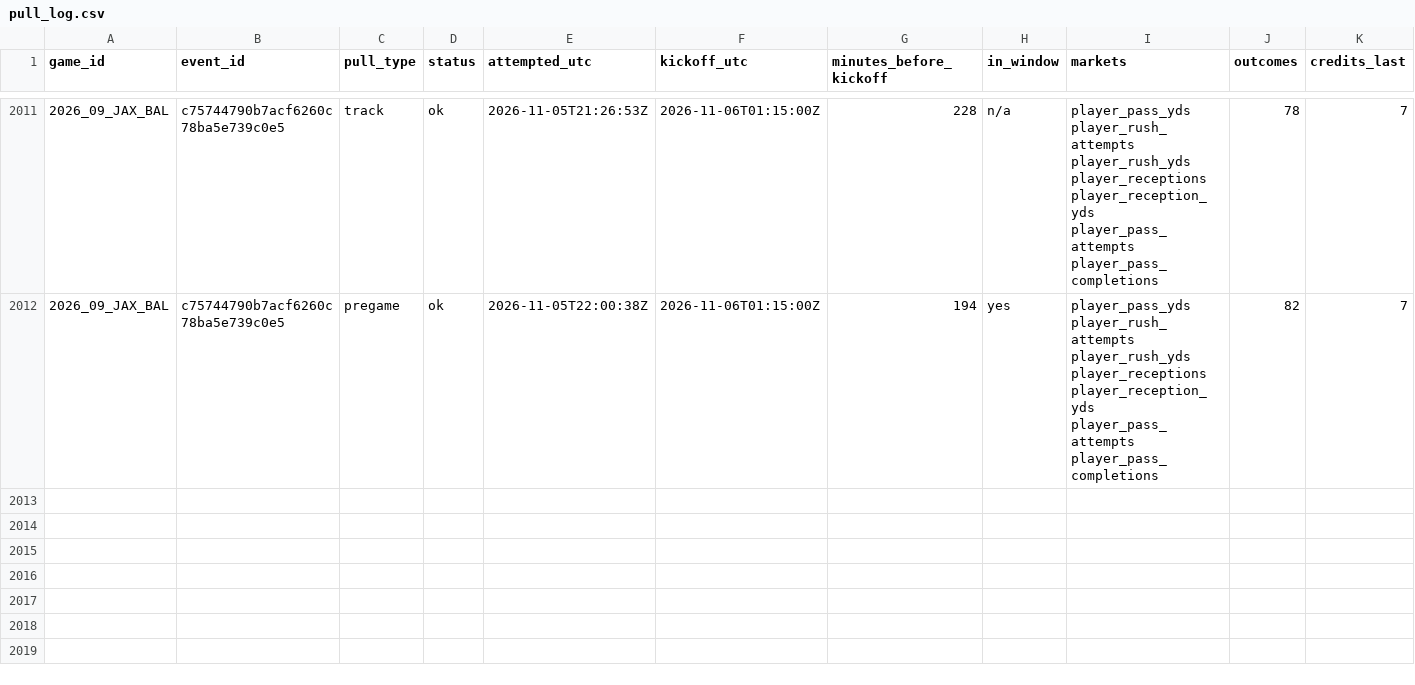
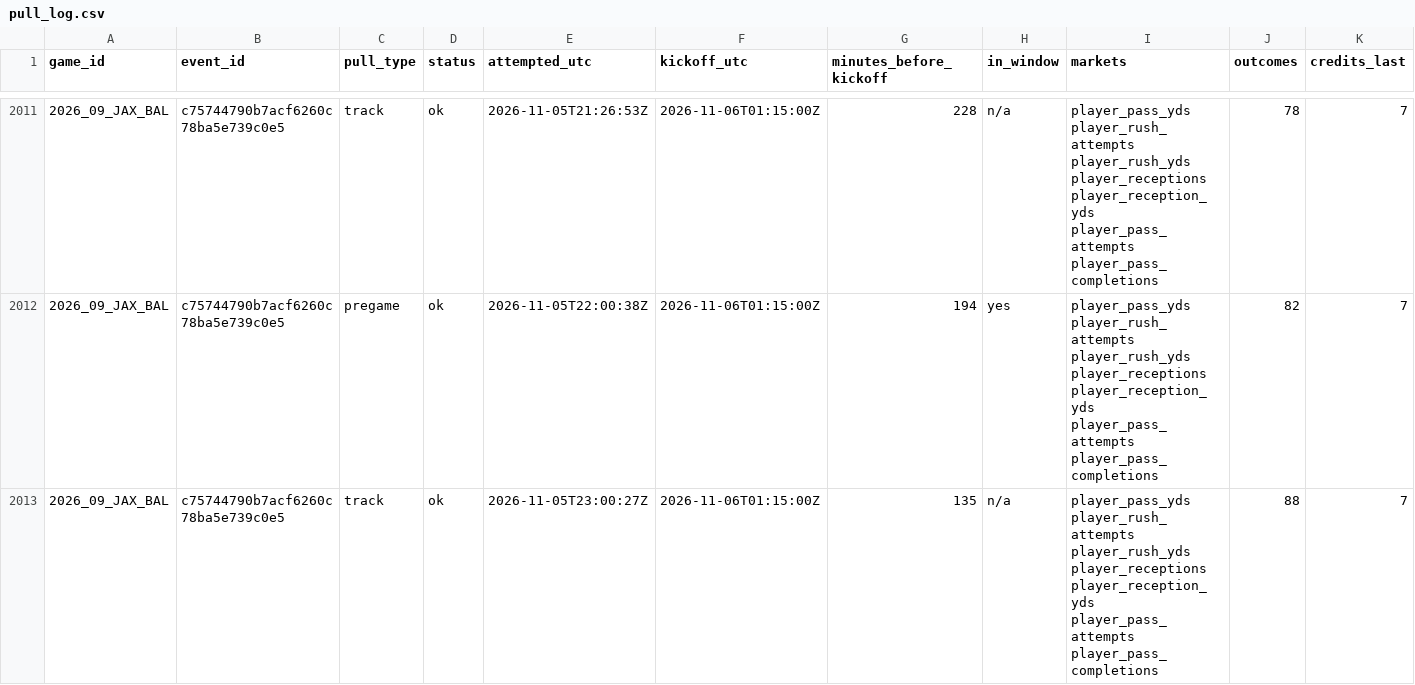
Before and after one commit to mvpeterson0-netizen/NFL-Odds-Tracker, a CSV file: data/pull_log.csv, drawn as a sheet; only a part is shown, gaps mark what is left out; rows hold the shown columns only; the diff names each change by its address in the sheet, - before the commit and + after, or states it on an @@ line.

```diff
--- a/data/pull_log.csv
+++ b/data/pull_log.csv
+row 2013: 2026_09_JAX_BAL | c75744790b7acf6260c78ba5e739c0e5 | track | ok | 2026-11-05T23:00:27Z | 2026-11-06T01:15:00Z | 135 | n/a | player_pass_yds player_rush_attempts player_rush_yds player_receptions player_reception_yds player_pass_attempts player_pass_completions | 88 | 7
```
Also changed, not shown: data/prop_links.csv, data/runs/2026-11.csv, 8 other files.
